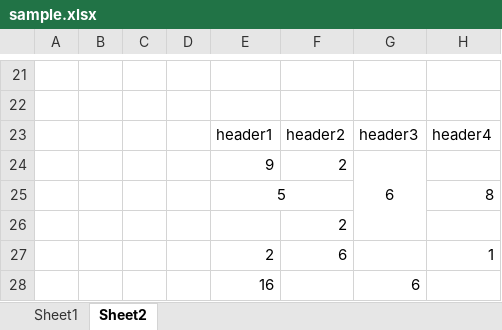
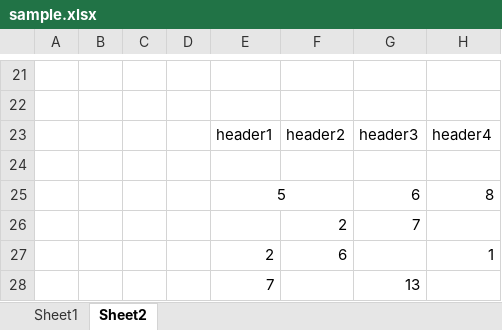
Before and after one commit to RadovanPrijic/Ruby-Metaprogramming-Homework, an Excel workbook: sample.xlsx, sheet Sheet2, drawn as a sheet; only a part is shown, gaps mark what is left out; values as stored, in another font and other column widths than the file's, no borders; removed rows and columns are numbered as before the commit, all else as after; the diff names each change by its address in the sheet, - before the commit and + after, or states it on an @@ line.

```diff
--- a/sample.xlsx (sheet Sheet2)
+++ b/sample.xlsx (sheet Sheet2)
-row 24:  |  |  |  | 9 | 2 | 6
+row 24: (empty)
-G24:G26 merged
-G25: (empty)
+G25: 6
-G26: (empty)
+G26: 7
-row 28:  |  |  |  | 16 |  | 6
+row 28:  |  |  |  | 7 |  | 13
```
Also changed, not shown: 4 other files.
